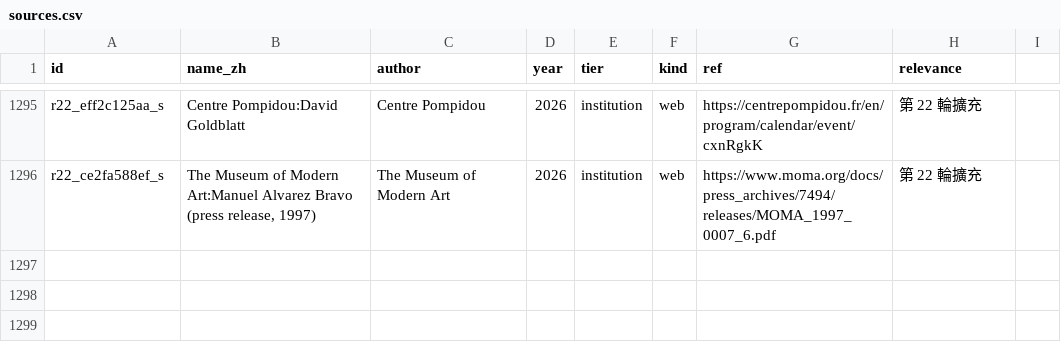
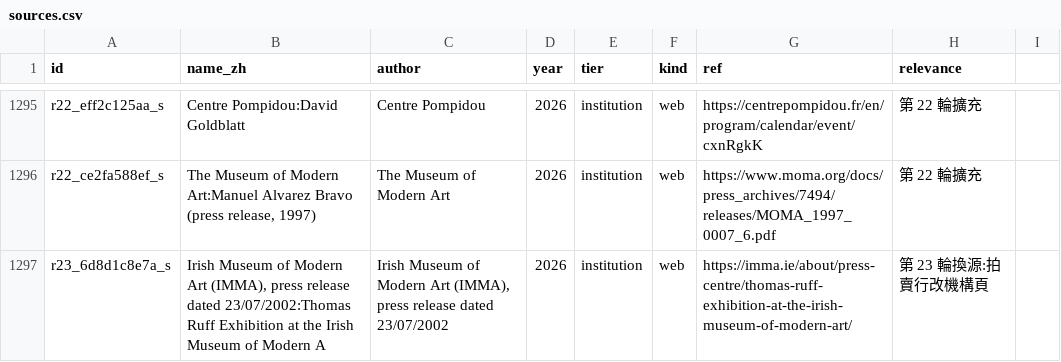
Before and after one commit to laiting-mona/seeing-coordinates, a CSV file: data/sources.csv, drawn as a sheet; only a part is shown, gaps mark what is left out; the diff names each change by its address in the sheet, - before the commit and + after, or states it on an @@ line.

```diff
--- a/data/sources.csv
+++ b/data/sources.csv
+row 1297: r23_6d8d1c8e7a_s | Irish Museum of Modern Art (IMMA), press release dated 23/07/2002:Thomas Ruff Exhibition at the Irish Museum of Modern A | Irish Museum of Modern Art (IMMA), press release dated 23/07/2002 | 2026 | institution | web | https://imma.ie/about/press-centre/thomas-ruff-exhibition-at-the-irish-museum-of-modern-art/ | 第 23 輪換源:拍賣行改機構頁
```
Also changed, not shown: 5 other files.
